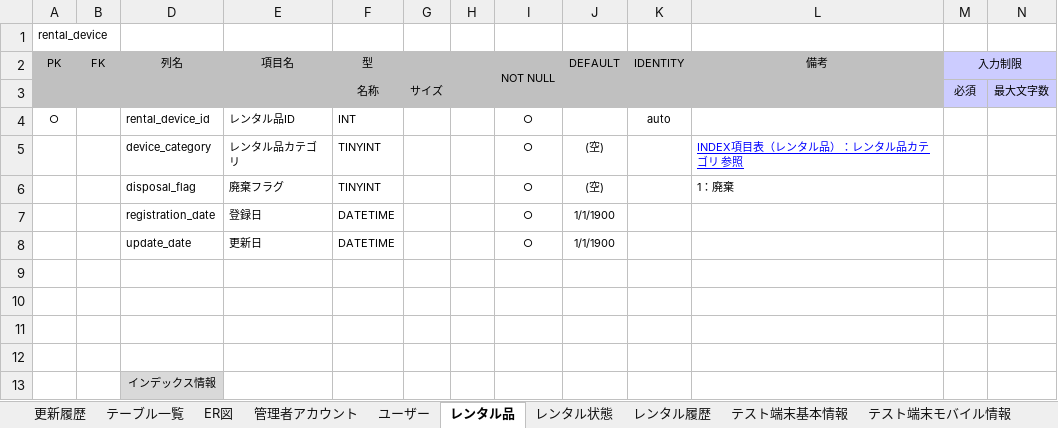
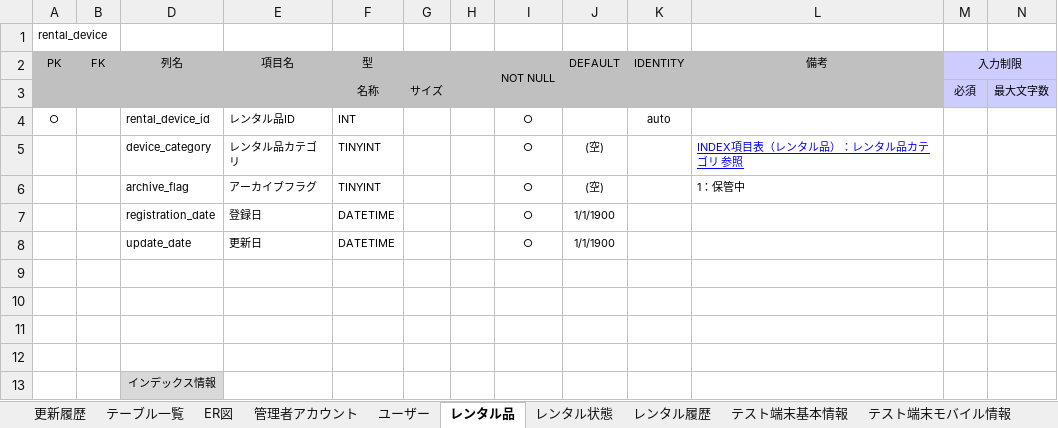
Before and after one commit to AsukaKobayashi-agex/test-terminal-rental-system, an Excel workbook: specification/database/0616_harada_DB項目定義書_テスト端末貸出システム.xlsm, sheet レンタル品, drawn as a sheet; values as stored, in another font and other column widths than the file's, no borders; the diff names each change by its address in the sheet, - before the commit and + after, or states it on an @@ line.

```diff
--- a/specification/database/0616_harada_DB項目定義書_テスト端末貸出システム.xlsm (sheet レンタル品)
+++ b/specification/database/0616_harada_DB項目定義書_テスト端末貸出システム.xlsm (sheet レンタル品)
-D6 (列名): disposal_flag
+D6 (列名): archive_flag
-E6 (項目名): 廃棄フラグ
+E6 (項目名): アーカイブフラグ
-L6 (備考): 1：廃棄
+L6 (備考): 1：保管中
```
Also changed, not shown: sheet テスト端末PC情報, sheet モバイルインストール済みアプリ, sheet ユーザー, sheet INDEX項目表（レンタル品）, charts or pictures, specification/database/DB項目定義書_テスト端末貸出システム.xlsm.
